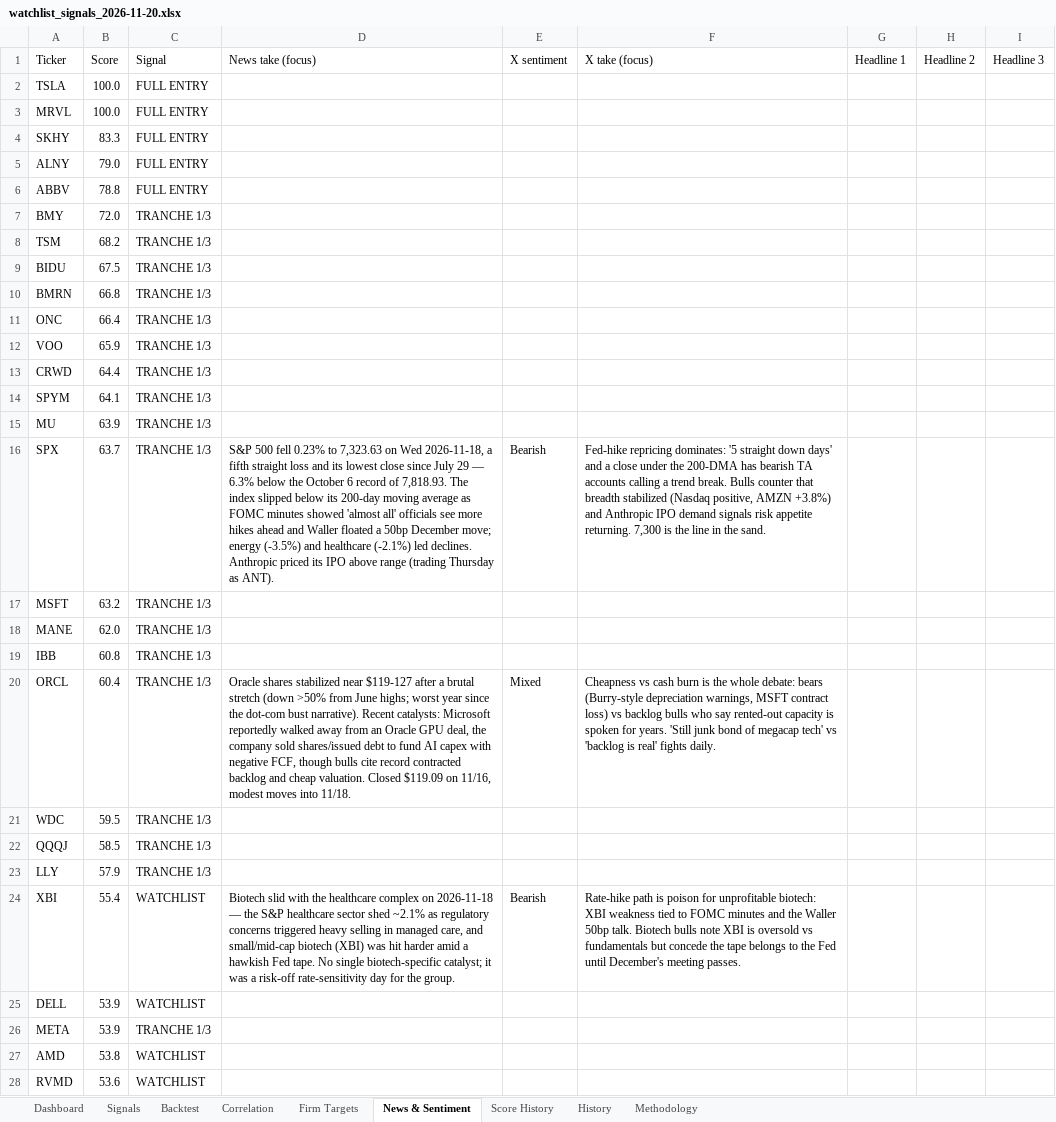
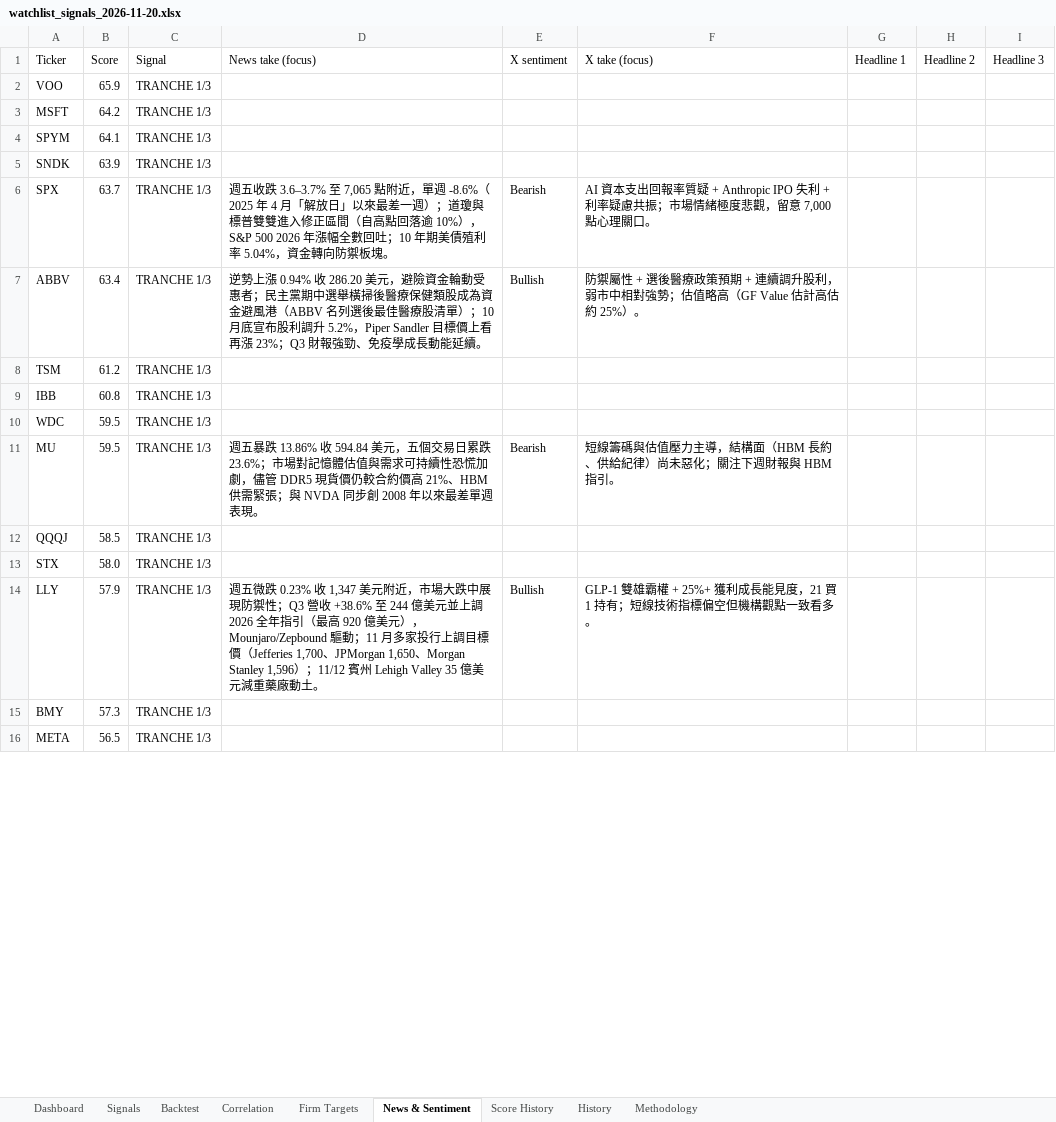
Before and after one commit to chancowen/Daily-US-Stocks-Quant-Analysis, an Excel workbook: data/watchlist_signals_2026-11-20.xlsx, sheet News & Sentiment, drawn as a sheet; only a part is shown; values as stored, in another font and other column widths than the file's, no cell formats; removed rows and columns are numbered as before the commit, all else as after; the diff covers the shown part only; the diff names each change by its address in the sheet, - before the commit and + after, or states it on an @@ line.

Commit message:
Daily watchlist update 2026-11-20

```diff
--- a/data/watchlist_signals_2026-11-20.xlsx (sheet News & Sentiment)
+++ b/data/watchlist_signals_2026-11-20.xlsx (sheet News & Sentiment)
-row 2: TSLA | 100.0 | FULL ENTRY
-row 3: MRVL | 100.0 | FULL ENTRY
-row 4: SKHY | 83.3 | FULL ENTRY
-row 5: ALNY | 79.0 | FULL ENTRY
-row 6: ABBV | 78.8 | FULL ENTRY
-row 7: BMY | 72.0 | TRANCHE 1/3
-row 8: TSM | 68.2 | TRANCHE 1/3
-row 9: BIDU | 67.5 | TRANCHE 1/3
-row 10: BMRN | 66.8 | TRANCHE 1/3
-row 11: ONC | 66.4 | TRANCHE 1/3
-row 13: CRWD | 64.4 | TRANCHE 1/3
+row 3: MSFT | 64.2 | TRANCHE 1/3
-A5 (Ticker): MU
+A5 (Ticker): SNDK
-D6 (News take (focus)): S&P 500 fell 0.23% to 7,323.63 on Wed 2026-11-18, a fifth straight loss and its lowest close since July 29 — 6.3% below the October 6 record of 7,818.93. The index slipped below its 200-day moving average as FOMC minutes showed 'almost all' officials see more hikes ahead and Waller floated a 50bp December move; energy (-3.5%) and healthcare (-2.1%) led declines. Anthropic priced its IPO above range (trading Thursday as ANT).
+D6 (News take (focus)): 週五收跌 3.6–3.7% 至 7,065 點附近，單週 -8.6%（2025 年 4 月「解放日」以來最差一週）；道瓊與標普雙雙進入修正區間（自高點回落逾 10%），S&P 500 2026 年漲幅全數回吐；10 年期美債殖利率 5.04%，資金轉向防禦板塊。
-F6 (X take (focus)): Fed-hike repricing dominates: '5 straight down days' and a close under the 200-DMA has bearish TA accounts calling a trend break. Bulls counter that breadth stabilized (Nasdaq positive, AMZN +3.8%) and Anthropic IPO demand signals risk appetite returning. 7,300 is the line in the sand.
+F6 (X take (focus)): AI 資本支出回報率質疑 + Anthropic IPO 失利 + 利率疑慮共振；市場情緒極度悲觀，留意 7,000 點心理關口。
+row 7: ABBV | 63.4 | TRANCHE 1/3 | 逆勢上漲 0.94% 收 286.20 美元，避險資金輪動受惠者；民主黨期中選舉橫掃後醫療保健類股成為資金避風港（ABBV 名列選後最佳醫療股清單）；10 月底宣布股利調升 5.2%，Piper Sandler 目標價上看再漲 23%；Q3 財報強勁、免疫學成長動能延續。 | Bullish | 防禦屬性 + 選後醫療政策預期 + 連續調升股利，弱市中相對強勢；估值略高（GF Value 估計高估約 25%）。
-A8 (Ticker): MSFT
+A8 (Ticker): TSM
-B8 (Score): 63.2
+B8 (Score): 61.2
-row 18: MANE | 62.0 | TRANCHE 1/3
-row 20: ORCL | 60.4 | TRANCHE 1/3 | Oracle shares stabilized near $119-127 after a brutal stretch (down >50% from June highs; worst year since the dot-com bust narrative). Recent catalysts: Microsoft reportedly walked away from an Oracle GPU deal, the company sold shares/issued debt to fund AI capex with negative FCF, though bulls cite record contracted backlog and cheap valuation. Closed $119.09 on 11/16, modest moves into 11/18. | Mixed | Cheapness vs cash burn is the whole debate: bears (Burry-style depreciation warnings, MSFT contract loss) vs backlog bulls who say rented-out capacity is spoken for years. 'Still junk bond of megacap tech' vs 'backlog is real' fights daily.
+row 11: MU | 59.5 | TRANCHE 1/3 | 週五暴跌 13.86% 收 594.84 美元，五個交易日累跌 23.6%；市場對記憶體估值與需求可持續性恐慌加劇，儘管 DDR5 現貨價仍較合約價高 21%、HBM 供需緊張；與 NVDA 同步創 2008 年以來最差單週表現。 | Bearish | 短線籌碼與估值壓力主導，結構面（HBM 長約、供給紀律）尚未惡化；關注下週財報與 HBM 指引。
+row 13: STX | 58.0 | TRANCHE 1/3
-D14 (News take (focus)): (empty)
+D14 (News take (focus)): 週五微跌 0.23% 收 1,347 美元附近，市場大跌中展現防禦性；Q3 營收 +38.6% 至 244 億美元並上調 2026 全年指引（最高 920 億美元），Mounjaro/Zepbound 驅動；11 月多家投行上調目標價（Jefferies 1,700、JPMorgan 1,650、Morgan Stanley 1,596）；11/12 賓州 Lehigh Valley 35 億美元減重藥廠動土。
-E14 (X sentiment): (empty)
+E14 (X sentiment): Bullish
-F14 (X take (focus)): (empty)
+F14 (X take (focus)): GLP-1 雙雄霸權 + 25%+ 獲利成長能見度，21 買 1 持有；短線技術指標偏空但機構觀點一致看多。
-row 24: XBI | 55.4 | WATCHLIST | Biotech slid with the healthcare complex on 2026-11-18 — the S&P healthcare sector shed ~2.1% as regulatory concerns triggered heavy selling in managed care, and small/mid-cap biotech (XBI) was hit harder amid a hawkish Fed tape. No single biotech-specific catalyst; it was a risk-off rate-sensitivity day for the group. | Bearish | Rate-hike path is poison for unprofitable biotech: XBI weakness tied to FOMC minutes and the Waller 50bp talk. Biotech bulls note XBI is oversold vs fundamentals but concede the tape belongs to the Fed until December's meeting passes.
-row 25: DELL | 53.9 | WATCHLIST
+row 15: BMY | 57.3 | TRANCHE 1/3
-B16 (Score): 53.9
+B16 (Score): 56.5
-row 27: AMD | 53.8 | WATCHLIST
-row 28: RVMD | 53.6 | WATCHLIST
```
Also changed, not shown: 34 added rows, 22 removed rows and 20 edited cells elsewhere in this sheet, sheet Signals, sheet History, sheet Backtest, sheet Firm Targets, sheet Correlation, sheet Dashboard, 2 more sheets, cell formats, 4 other files.
